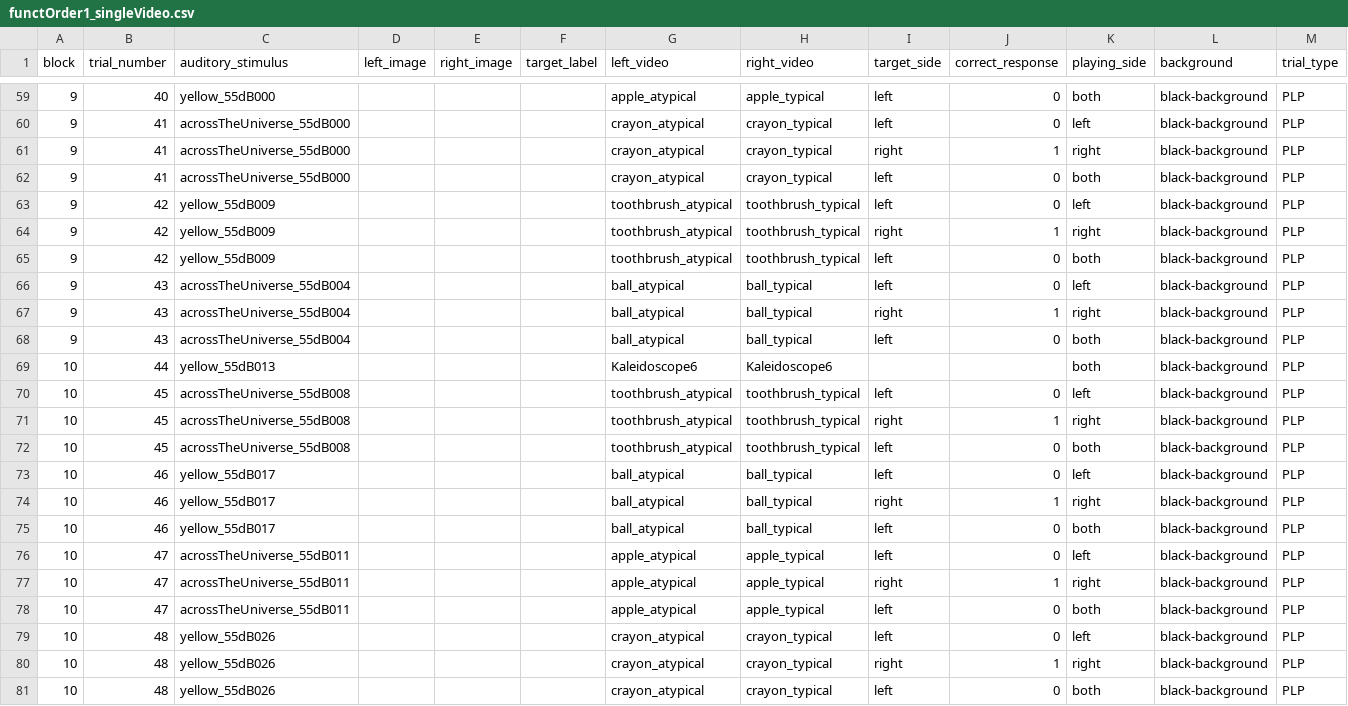
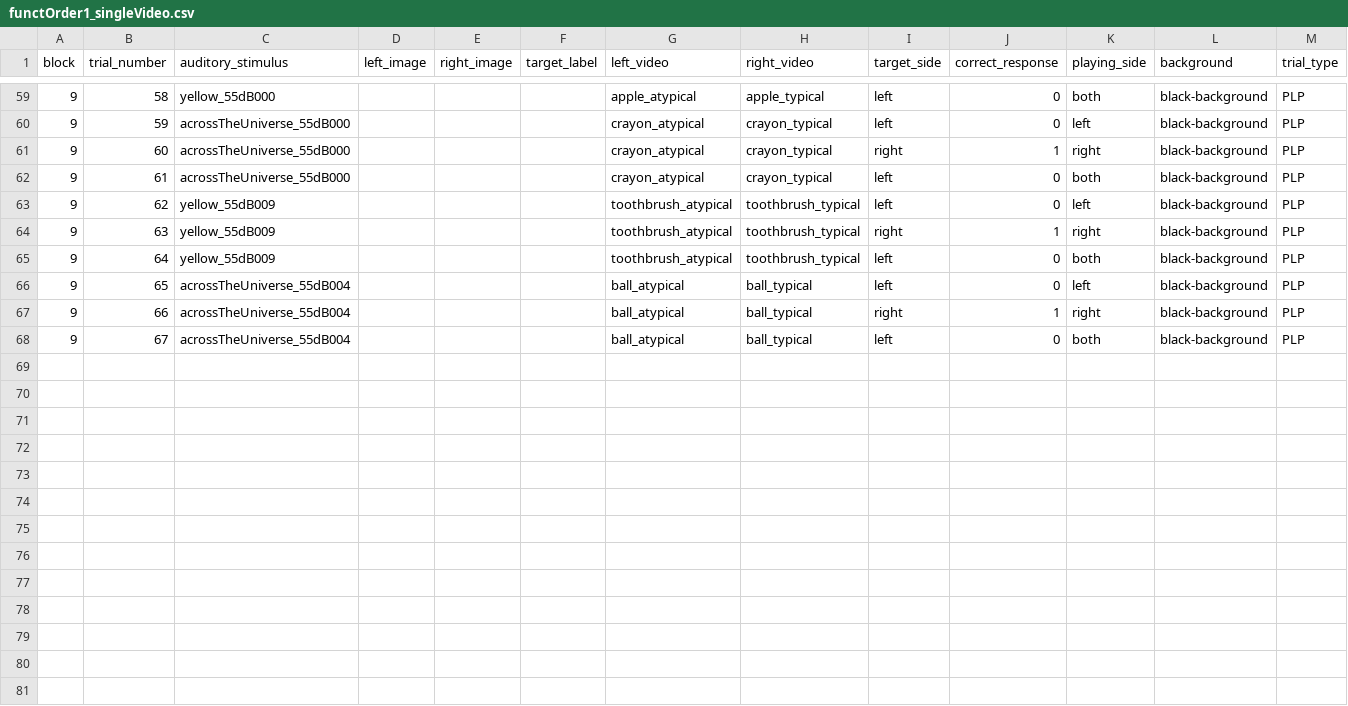
Before and after one commit to hjweaver4/funct, a CSV file: orders/functOrder1_singleVideo.csv, drawn as a sheet; only a part is shown, gaps mark what is left out; the diff covers the shown part only.

Commit message:
update number of trials and ITI

```diff
--- a/orders/functOrder1_singleVideo.csv
+++ b/orders/functOrder1_singleVideo.csv
@@ -59,23 +59,10 @@ block,trial_number,auditory_stimulus,left_image,right_image,target_label,left_vi
-9,40,yellow_55dB000,,,,apple_atypical,apple_typical,left,0,both,black-background,PLP
-9,41,acrossTheUniverse_55dB000,,,,crayon_atypical,crayon_typical,left,0,left,black-background,PLP
-9,41,acrossTheUniverse_55dB000,,,,crayon_atypical,crayon_typical,right,1,right,black-background,PLP
-9,41,acrossTheUniverse_55dB000,,,,crayon_atypical,crayon_typical,left,0,both,black-background,PLP
-9,42,yellow_55dB009,,,,toothbrush_atypical,toothbrush_typical,left,0,left,black-background,PLP
-9,42,yellow_55dB009,,,,toothbrush_atypical,toothbrush_typical,right,1,right,black-background,PLP
-9,42,yellow_55dB009,,,,toothbrush_atypical,toothbrush_typical,left,0,both,black-background,PLP
-9,43,acrossTheUniverse_55dB004,,,,ball_atypical,ball_typical,left,0,left,black-background,PLP
-9,43,acrossTheUniverse_55dB004,,,,ball_atypical,ball_typical,right,1,right,black-background,PLP
-9,43,acrossTheUniverse_55dB004,,,,ball_atypical,ball_typical,left,0,both,black-background,PLP
-10,44,yellow_55dB013,,,,Kaleidoscope6,Kaleidoscope6,,,both,black-background,PLP
-10,45,acrossTheUniverse_55dB008,,,,toothbrush_atypical,toothbrush_typical,left,0,left,black-background,PLP
-10,45,acrossTheUniverse_55dB008,,,,toothbrush_atypical,toothbrush_typical,right,1,right,black-background,PLP
-10,45,acrossTheUniverse_55dB008,,,,toothbrush_atypical,toothbrush_typical,left,0,both,black-background,PLP
-10,46,yellow_55dB017,,,,ball_atypical,ball_typical,left,0,left,black-background,PLP
-10,46,yellow_55dB017,,,,ball_atypical,ball_typical,right,1,right,black-background,PLP
-10,46,yellow_55dB017,,,,ball_atypical,ball_typical,left,0,both,black-background,PLP
-10,47,acrossTheUniverse_55dB011,,,,apple_atypical,apple_typical,left,0,left,black-background,PLP
-10,47,acrossTheUniverse_55dB011,,,,apple_atypical,apple_typical,right,1,right,black-background,PLP
-10,47,acrossTheUniverse_55dB011,,,,apple_atypical,apple_typical,left,0,both,black-background,PLP
-10,48,yellow_55dB026,,,,crayon_atypical,crayon_typical,left,0,left,black-background,PLP
-10,48,yellow_55dB026,,,,crayon_atypical,crayon_typical,right,1,right,black-background,PLP
-10,48,yellow_55dB026,,,,crayon_atypical,crayon_typical,left,0,both,black-background,PLP
+9,58,yellow_55dB000,,,,apple_atypical,apple_typical,left,0,both,black-background,PLP
+9,59,acrossTheUniverse_55dB000,,,,crayon_atypical,crayon_typical,left,0,left,black-background,PLP
+9,60,acrossTheUniverse_55dB000,,,,crayon_atypical,crayon_typical,right,1,right,black-background,PLP
+9,61,acrossTheUniverse_55dB000,,,,crayon_atypical,crayon_typical,left,0,both,black-background,PLP
+9,62,yellow_55dB009,,,,toothbrush_atypical,toothbrush_typical,left,0,left,black-background,PLP
+9,63,yellow_55dB009,,,,toothbrush_atypical,toothbrush_typical,right,1,right,black-background,PLP
+9,64,yellow_55dB009,,,,toothbrush_atypical,toothbrush_typical,left,0,both,black-background,PLP
+9,65,acrossTheUniverse_55dB004,,,,ball_atypical,ball_typical,left,0,left,black-background,PLP
+9,66,acrossTheUniverse_55dB004,,,,ball_atypical,ball_typical,right,1,right,black-background,PLP
+9,67,acrossTheUniverse_55dB004,,,,ball_atypical,ball_typical,left,0,both,black-background,PLP
```
Also changed, not shown: 27 edited cells elsewhere in this file, 2 other files.
